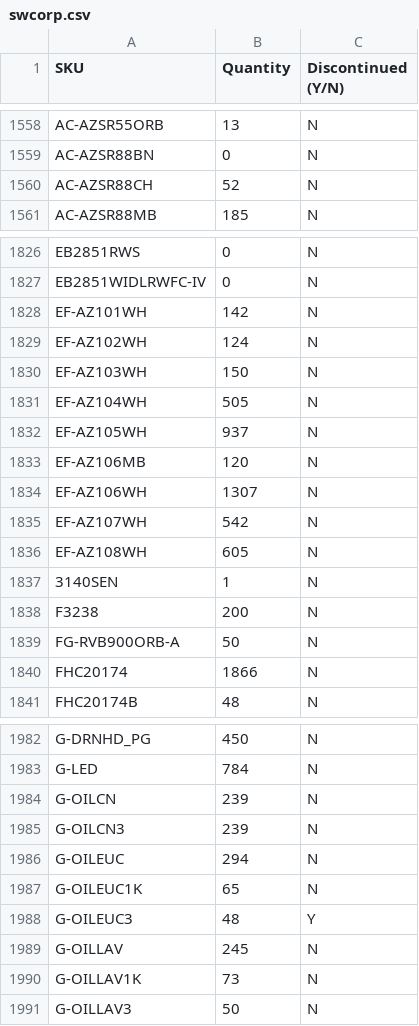
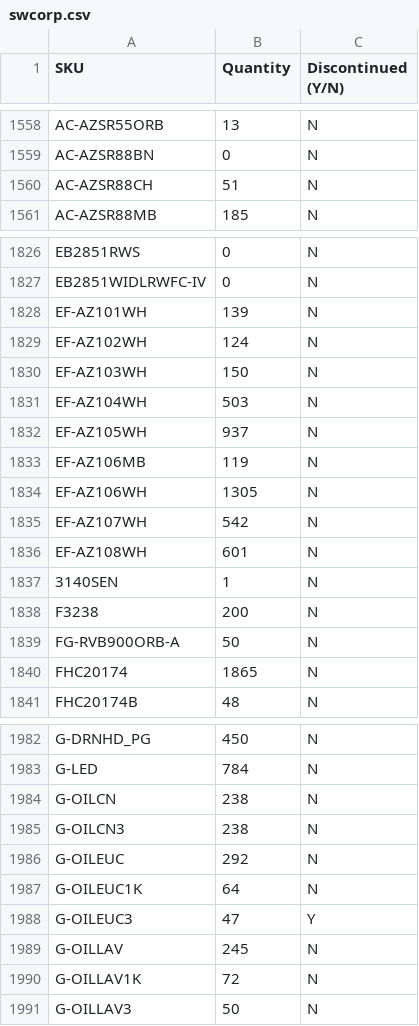
Before and after one commit to studiolx/studiolx-ftp-sync, a CSV file: inventory/swcorp.csv, drawn as a sheet; only a part is shown, gaps mark what is left out; the diff covers the shown part only.

```diff
--- a/inventory/swcorp.csv
+++ b/inventory/swcorp.csv
@@ -1559,3 +1559,3 @@ AC-AZSR55ORB,13,N
 AC-AZSR88BN,0,N
-AC-AZSR88CH,52,N
+AC-AZSR88CH,51,N
 AC-AZSR88MB,185,N
@@ -1827,11 +1827,11 @@ EB2851RWS,0,N
 EB2851WIDLRWFC-IV,0,N
-EF-AZ101WH,142,N
+EF-AZ101WH,139,N
 EF-AZ102WH,124,N
 EF-AZ103WH,150,N
-EF-AZ104WH,505,N
+EF-AZ104WH,503,N
 EF-AZ105WH,937,N
-EF-AZ106MB,120,N
-EF-AZ106WH,1307,N
+EF-AZ106MB,119,N
+EF-AZ106WH,1305,N
 EF-AZ107WH,542,N
-EF-AZ108WH,605,N
+EF-AZ108WH,601,N
 3140SEN,1,N
@@ -1839,3 +1839,3 @@ F3238,200,N
 FG-RVB900ORB-A,50,N
-FHC20174,1866,N
+FHC20174,1865,N
 FHC20174B,48,N
@@ -1983,9 +1983,9 @@ G-DRNHD_PG,450,N
 G-LED,784,N
-G-OILCN,239,N
-G-OILCN3,239,N
-G-OILEUC,294,N
-G-OILEUC1K,65,N
-G-OILEUC3,48,Y
+G-OILCN,238,N
+G-OILCN3,238,N
+G-OILEUC,292,N
+G-OILEUC1K,64,N
+G-OILEUC3,47,Y
 G-OILLAV,245,N
-G-OILLAV1K,73,N
+G-OILLAV1K,72,N
 G-OILLAV3,50,N
```
Also changed, not shown: 119 edited cells elsewhere in this file.
